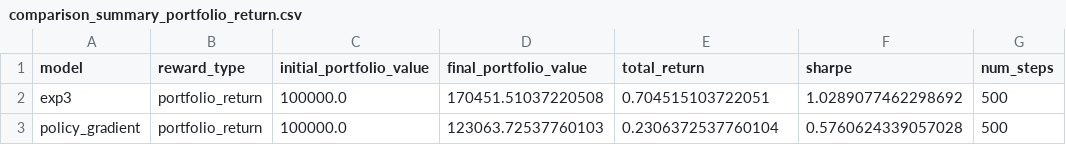
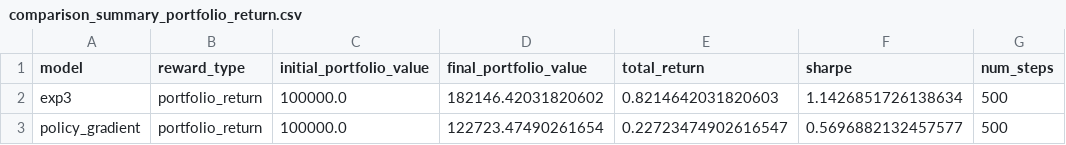
Before and after one commit to MellyKomugi/rl-trading-agent, a CSV file: application/outputs/portfolio_return/comparison_summary_portfolio_return.csv, drawn as a sheet.

```diff
--- a/application/outputs/portfolio_return/comparison_summary_portfolio_return.csv
+++ b/application/outputs/portfolio_return/comparison_summary_portfolio_return.csv
@@ -1,3 +1,3 @@
 model,reward_type,initial_portfolio_value,final_portfolio_value,total_return,sharpe,num_steps
-exp3,portfolio_return,100000.0,170451.51037220508,0.704515103722051,1.0289077462298692,500
-policy_gradient,portfolio_return,100000.0,123063.72537760103,0.2306372537760104,0.5760624339057028,500
+exp3,portfolio_return,100000.0,182146.42031820602,0.8214642031820603,1.1426851726138634,500
+policy_gradient,portfolio_return,100000.0,122723.47490261654,0.22723474902616547,0.5696882132457577,500
```
Also changed, not shown: application/outputs/portfolio_return/actions_exp3_portfolio_return.csv, application/outputs/portfolio_return/actions_policy_gradient_portfolio_return.csv, 8 other files.
